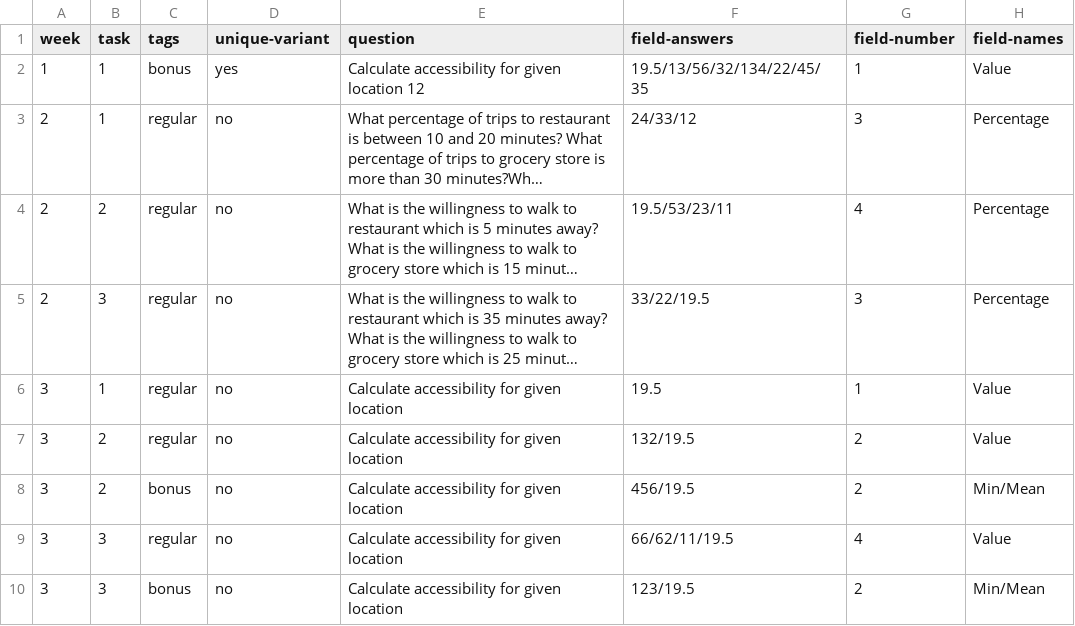
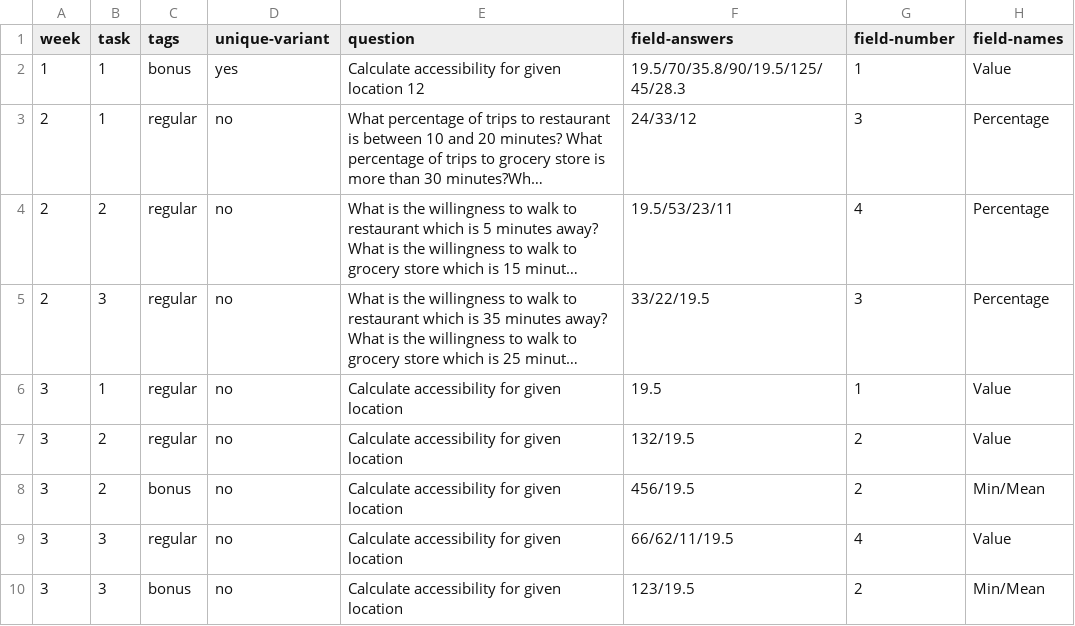
Before and after one commit to Bauhaus-InfAU/Bauhaus-InfAU.github.io, a CSV file: course-questions.csv, drawn as a sheet; long unchanged cells end in …; the diff names each change by its address in the sheet, - before the commit and + after, or states it on an @@ line.

```diff
--- a/course-questions.csv
+++ b/course-questions.csv
-F2 (field-answers): 19.5/13/56/32/134/22/45/35
+F2 (field-answers): 19.5/70/35.8/90/19.5/125/45/28.3
```
Also changed, not shown: 1 other file.
